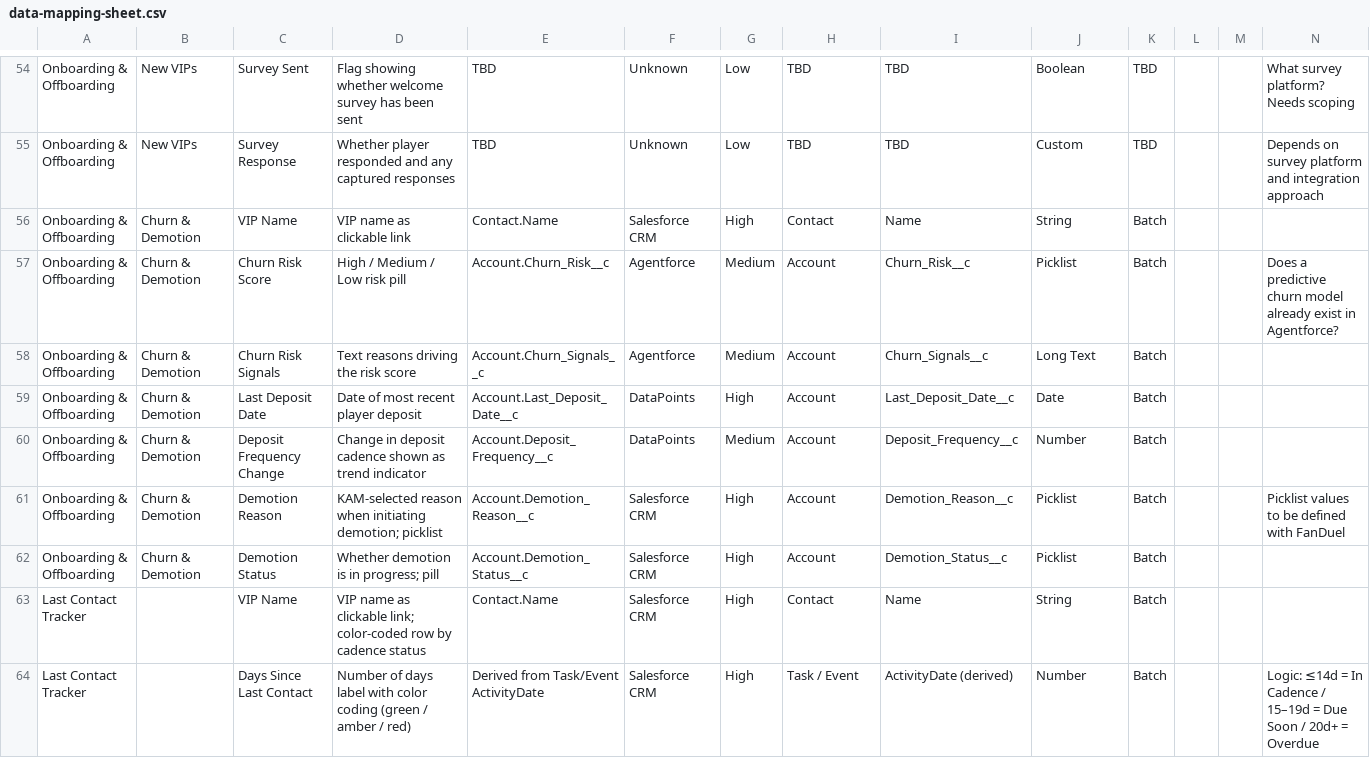
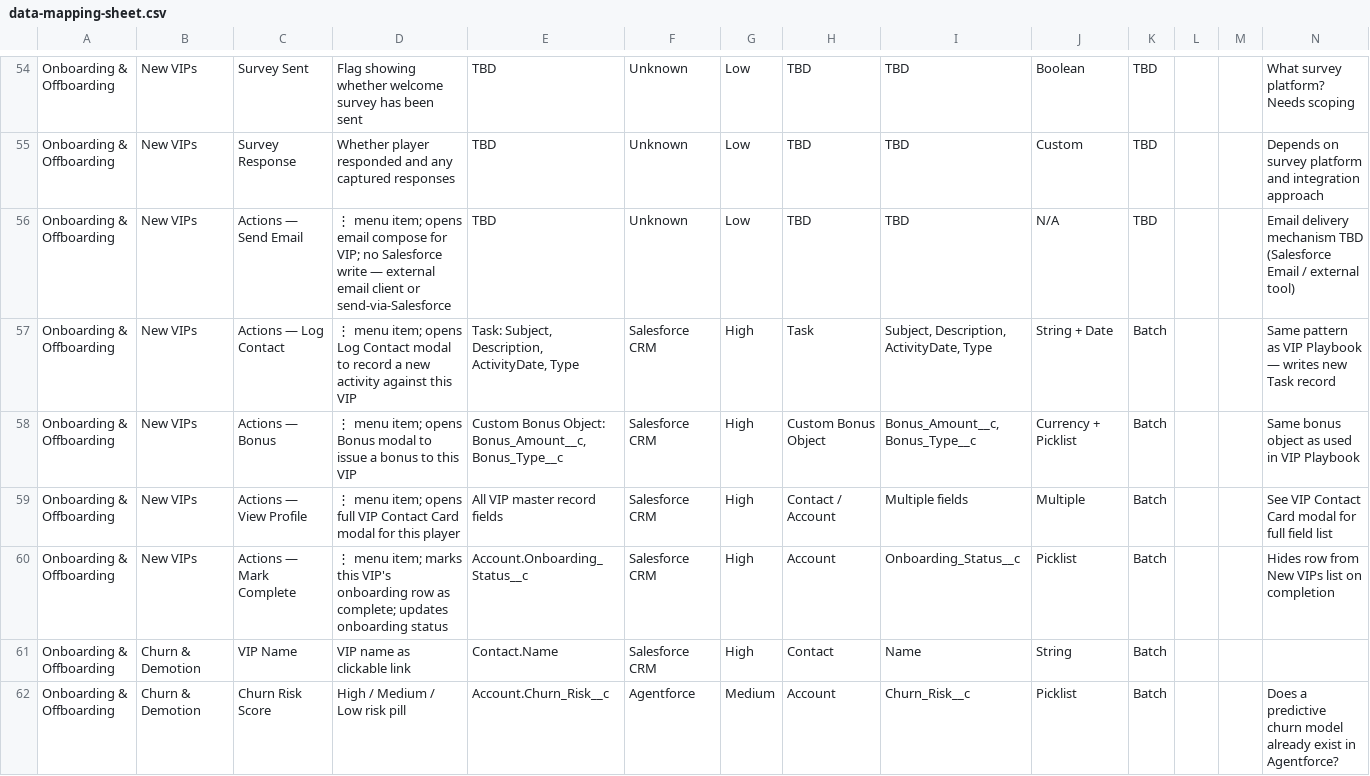
Before and after one commit to nsierchio/fanduel-vip-console, a CSV file: data-mapping-sheet.csv, drawn as a sheet; only a part is shown, gaps mark what is left out; the shorter side is filled out with more unchanged rows.

```diff
--- a/data-mapping-sheet.csv
+++ b/data-mapping-sheet.csv
@@ -55,2 +55,7 @@ Onboarding & Offboarding,New VIPs,Survey Sent,Flag showing whether welcome surve
 Onboarding & Offboarding,New VIPs,Survey Response,Whether player responded and any captured responses,TBD,Unknown,Low,TBD,TBD,Custom,TBD,,,Depends on survey platform and integration approach
+Onboarding & Offboarding,New VIPs,Actions — Send Email,⋮ menu item; opens email compose for VIP; no Salesforce write — external email client or send-via-Salesforce,TBD,Unknown,Low,TBD,TBD,N/A,TBD,,,Email delivery mechanism TBD (Salesforce Email / external tool)
+Onboarding & Offboarding,New VIPs,Actions — Log Contact,⋮ menu item; opens Log Contact modal to record a new activity against this VIP,"Task: Subject, Description, ActivityDate, Type","Salesforce CRM",High,Task,"Subject, Description, ActivityDate, Type",String + Date,Batch,,,Same pattern as VIP Playbook — writes new Task record
+Onboarding & Offboarding,New VIPs,Actions — Bonus,⋮ menu item; opens Bonus modal to issue a bonus to this VIP,"Custom Bonus Object: Bonus_Amount__c, Bonus_Type__c","Salesforce CRM",High,Custom Bonus Object,"Bonus_Amount__c, Bonus_Type__c",Currency + Picklist,Batch,,,Same bonus object as used in VIP Playbook
+Onboarding & Offboarding,New VIPs,Actions — View Profile,⋮ menu item; opens full VIP Contact Card modal for this player,All VIP master record fields,"Salesforce CRM",High,Contact / Account,Multiple fields,Multiple,Batch,,,See VIP Contact Card modal for full field list
+Onboarding & Offboarding,New VIPs,Actions — Mark Complete,⋮ menu item; marks this VIP's onboarding row as complete; updates onboarding status,Account.Onboarding_Status__c,"Salesforce CRM",High,Account,Onboarding_Status__c,Picklist,Batch,,,Hides row from New VIPs list on completion
 Onboarding & Offboarding,Churn & Demotion,VIP Name,VIP name as clickable link,Contact.Name,"Salesforce CRM",High,Contact,Name,String,Batch,,,
```
